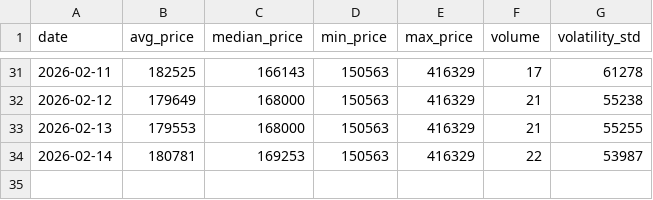
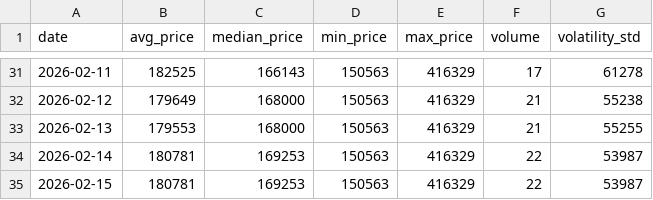
Before and after one commit to AbelV22/taxi-barcelona-pulse-cf9f6391, a CSV file: public/history_stats.csv, drawn as a sheet; only a part is shown, gaps mark what is left out; the diff names each change by its address in the sheet, - before the commit and + after, or states it on an @@ line.

```diff
--- a/public/history_stats.csv
+++ b/public/history_stats.csv
+row 35: 2026-02-15 | 180781 | 169253 | 150563 | 416329 | 22 | 53987
```
Also changed, not shown: 2 other files.
